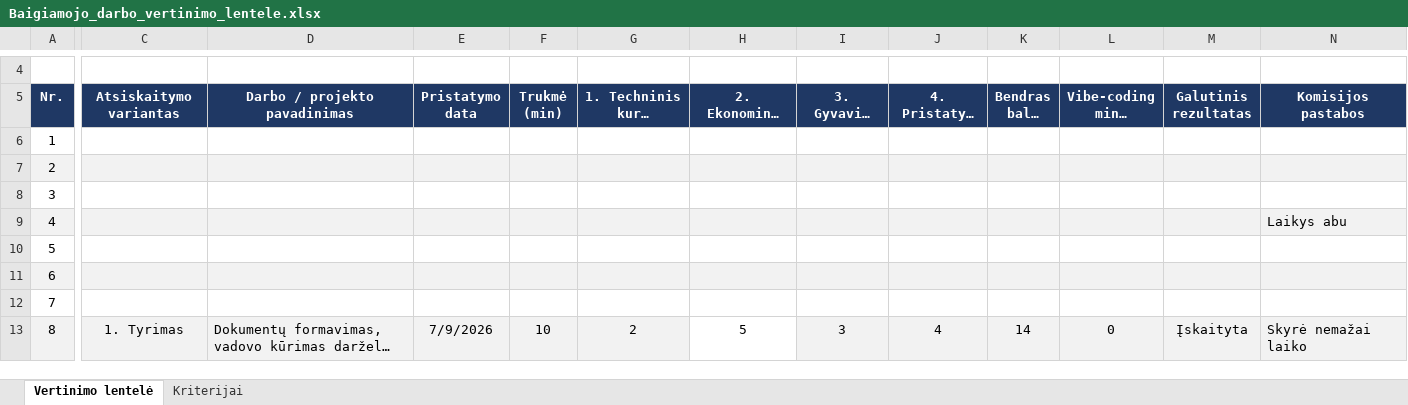
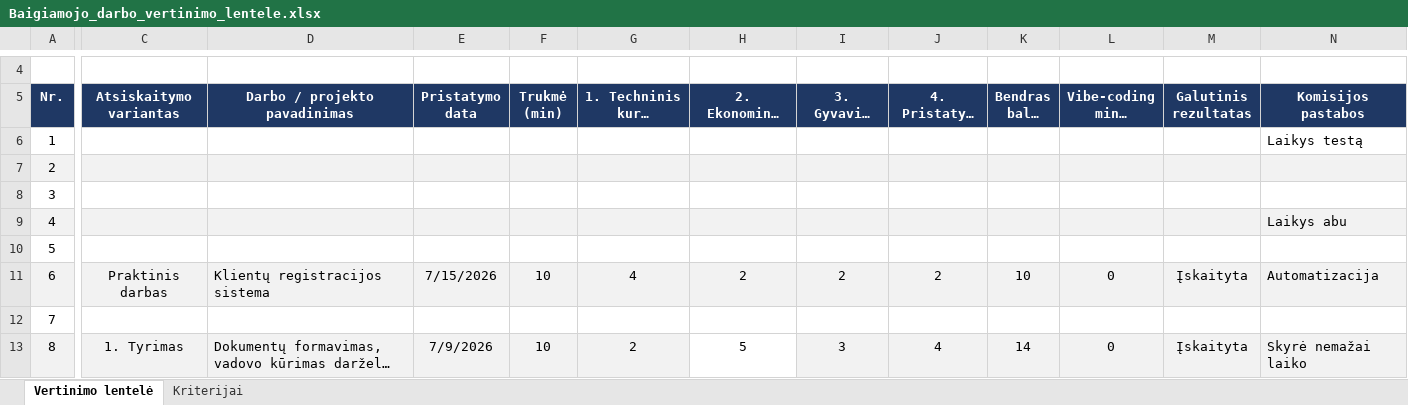
Before and after one commit to justyzas/26-05-18-GENAI, an Excel workbook: Baigiamojo_darbo_vertinimo_lentele.xlsx, sheet Vertinimo lentelė, drawn as a sheet; only a part is shown, gaps mark what is left out; long unchanged cells end in …; values as stored, in another font and other column widths than the file's, no borders; conditional formats not drawn; the diff names each change by its address in the sheet, - before the commit and + after, or states it on an @@ line.

```diff
--- a/Baigiamojo_darbo_vertinimo_lentele.xlsx (sheet Vertinimo lentelė)
+++ b/Baigiamojo_darbo_vertinimo_lentele.xlsx (sheet Vertinimo lentelė)
-N6 (Komisijos pastabos): (empty)
+N6 (Komisijos pastabos): Laikys testą
-C11 (Atsiskaitymo variantas): (empty)
+C11 (Atsiskaitymo variantas): Praktinis darbas
-D11 (Darbo / projekto pavadinimas): (empty)
+D11 (Darbo / projekto pavadinimas): Klientų registracijos sistema
-E11 (Pristatymo data): (empty)
+E11 (Pristatymo data): 7/15/2026
-F11 (Trukmė (min)): (empty)
+F11 (Trukmė (min)): 10
-G11: (empty)
+G11: 4
-H11: (empty)
+H11: 2
-I11: (empty)
+I11: 2
-J11: (empty)
+J11: 2
-K11 (Bendras balas (iš 20)): (empty)
+K11 (Bendras balas (iš 20)): 10
-L11: (empty)
+L11: 0
-M11 (Galutinis rezultatas): (empty)
+M11 (Galutinis rezultatas): Įskaityta
-N11 (Komisijos pastabos): (empty)
+N11 (Komisijos pastabos): Automatizacija
```
Also changed, not shown: 5 other files.
